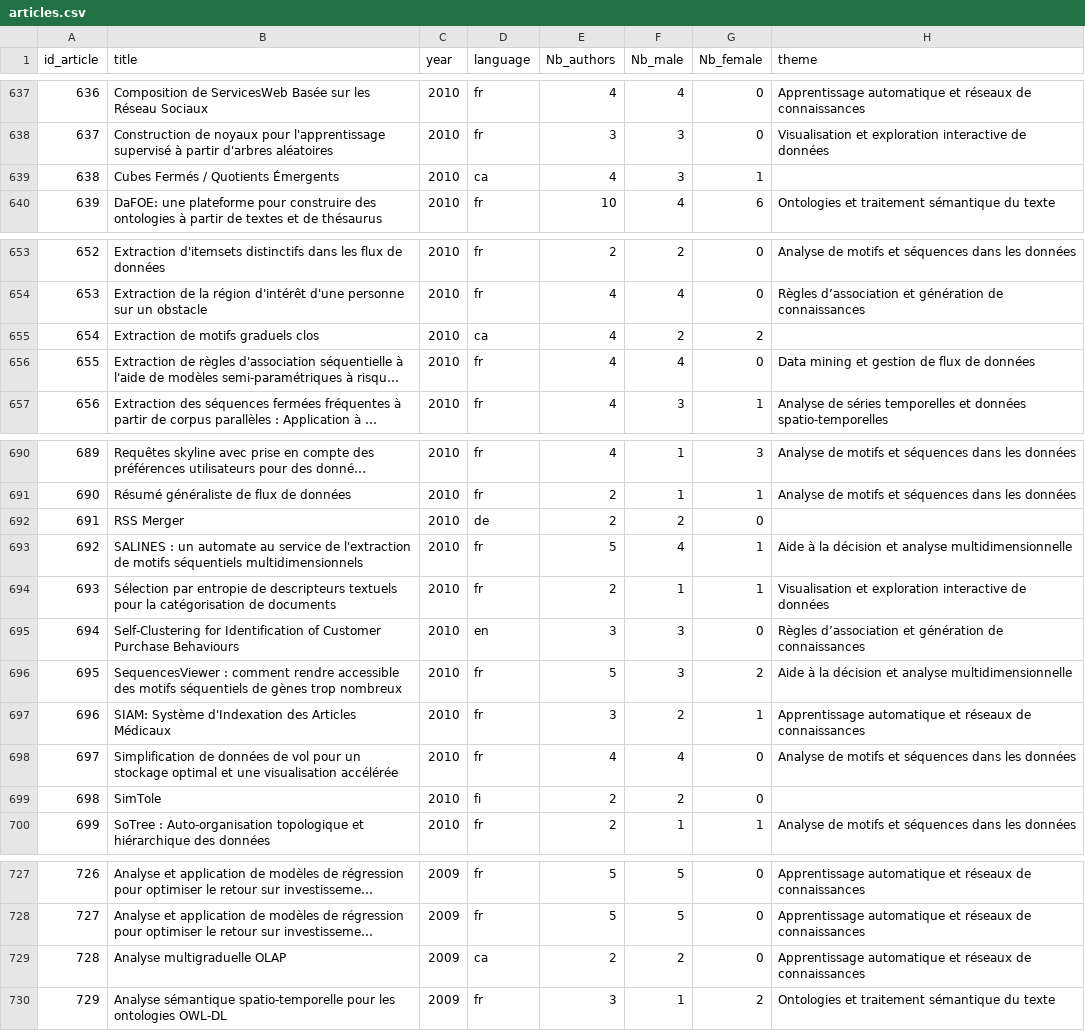
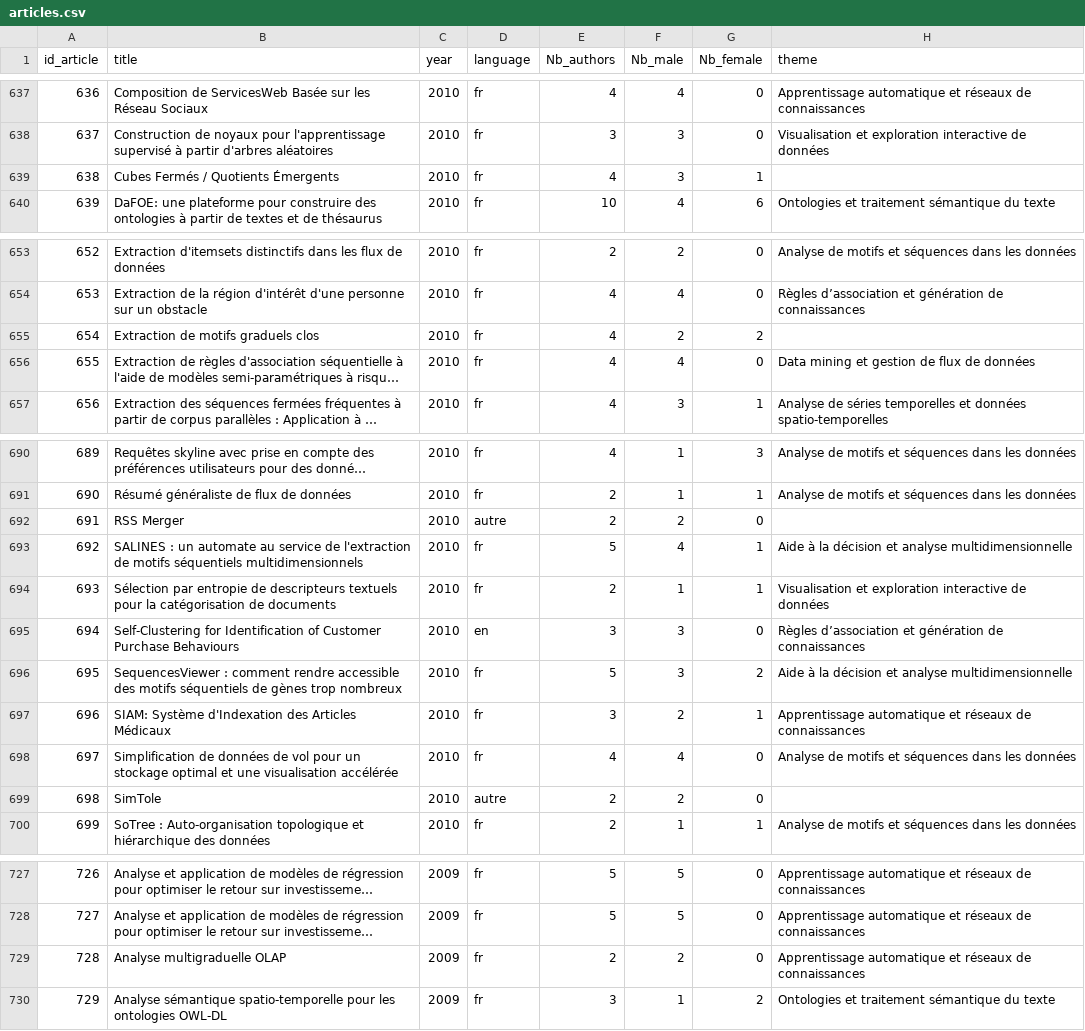
Before and after one commit to CamilleLV/Text_Mining_Challenge_EGC, a CSV file: data/Tables/articles.csv, drawn as a sheet; only a part is shown, gaps mark what is left out; long unchanged cells end in …; the diff covers the shown part only; the diff names each change by its address in the sheet, - before the commit and + after, or states it on an @@ line.

Commit message:
change languages

```diff
--- a/data/Tables/articles.csv
+++ b/data/Tables/articles.csv
-D639 (language): ca
+D639 (language): fr
-D655 (language): ca
+D655 (language): fr
-D692 (language): de
+D692 (language): autre
-D699 (language): fi
+D699 (language): autre
-D729 (language): ca
+D729 (language): fr
```
Also changed, not shown: 9 edited cells elsewhere in this file.
